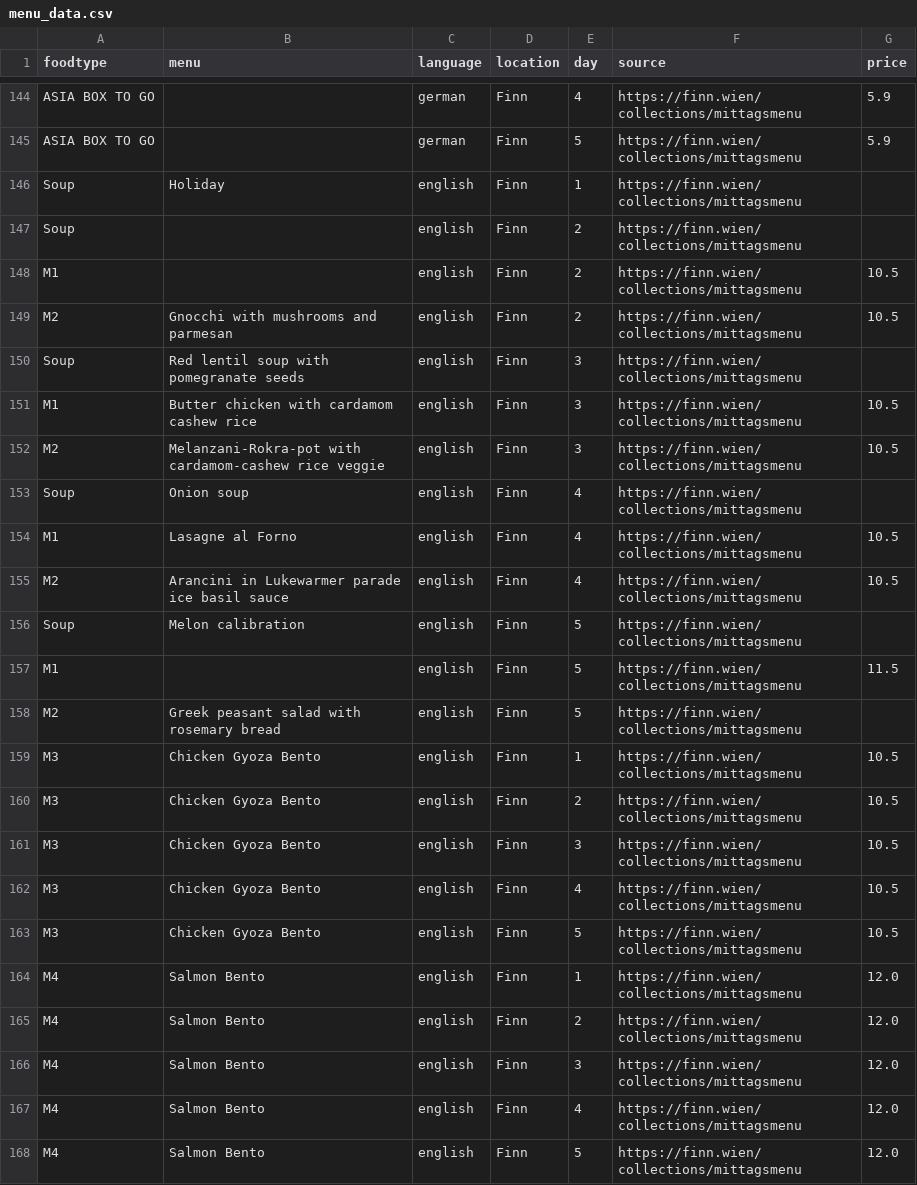
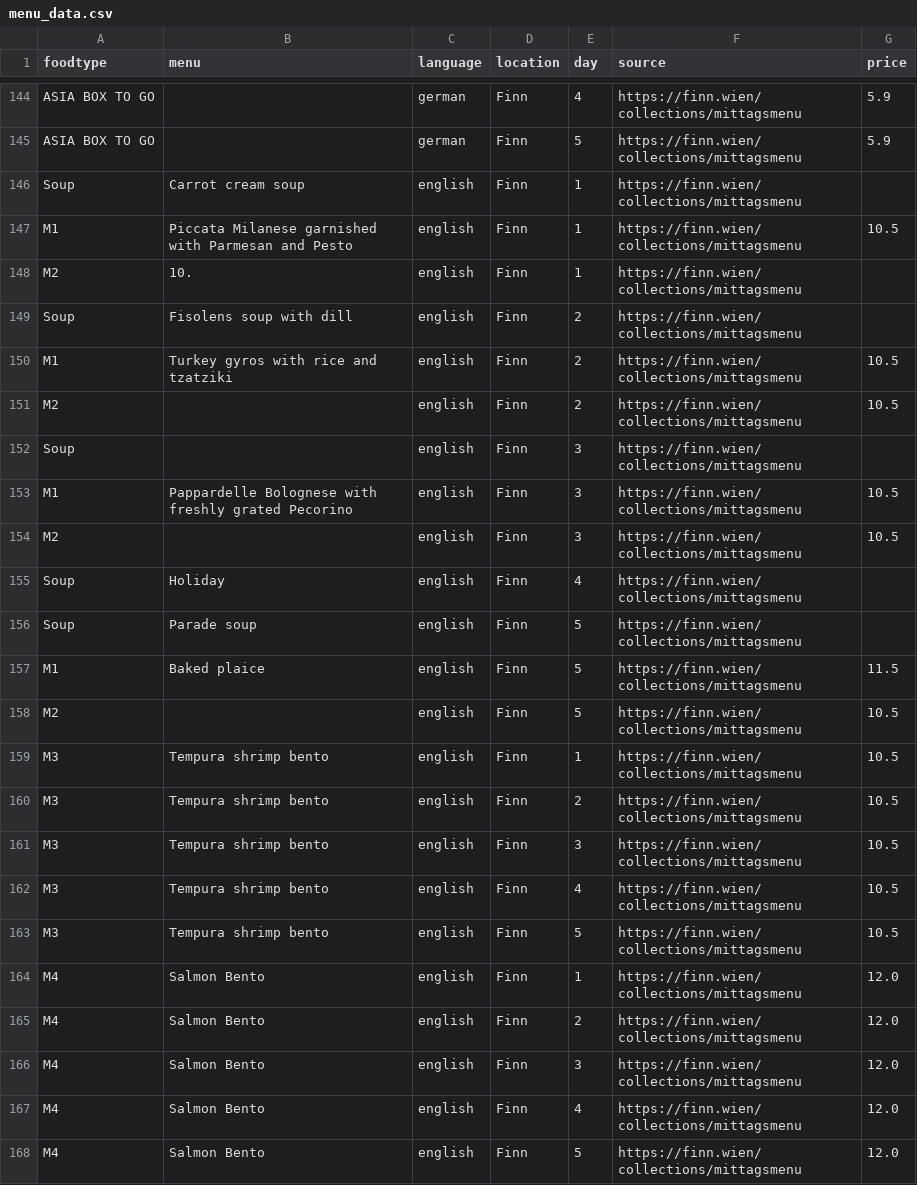
Before and after one commit to maxmheinze/menuscrape, a CSV file: menu_data.csv, drawn as a sheet; only a part is shown, gaps mark what is left out; the diff covers the shown part only.

```diff
--- a/menu_data.csv
+++ b/menu_data.csv
@@ -145,20 +145,20 @@ ASIA BOX TO GO,,german,Finn,4,https://finn.wien/collections/mittagsmenu,5.9
 ASIA BOX TO GO,,german,Finn,5,https://finn.wien/collections/mittagsmenu,5.9
-Soup,Holiday,english,Finn,1,https://finn.wien/collections/mittagsmenu,
-Soup,,english,Finn,2,https://finn.wien/collections/mittagsmenu,
-M1,,english,Finn,2,https://finn.wien/collections/mittagsmenu,10.5
-M2,Gnocchi with mushrooms and parmesan,english,Finn,2,https://finn.wien/collections/mittagsmenu,10.5
-Soup,Red lentil soup with pomegranate seeds,english,Finn,3,https://finn.wien/collections/mittagsmenu,
-M1,Butter chicken with cardamom cashew rice,english,Finn,3,https://finn.wien/collections/mittagsmenu,10.5
-M2,Melanzani-Rokra-pot with cardamom-cashew rice veggie,english,Finn,3,https://finn.wien/collections/mittagsmenu,10.5
-Soup,Onion soup,english,Finn,4,https://finn.wien/collections/mittagsmenu,
-M1,Lasagne al Forno,english,Finn,4,https://finn.wien/collections/mittagsmenu,10.5
-M2,Arancini in Lukewarmer parade ice basil sauce,english,Finn,4,https://finn.wien/collections/mittagsmenu,10.5
-Soup,Melon calibration,english,Finn,5,https://finn.wien/collections/mittagsmenu,
-M1,,english,Finn,5,https://finn.wien/collections/mittagsmenu,11.5
-M2,Greek peasant salad with rosemary bread,english,Finn,5,https://finn.wien/collections/mittagsmenu,
-M3,Chicken Gyoza Bento,english,Finn,1,https://finn.wien/collections/mittagsmenu,10.5
-M3,Chicken Gyoza Bento,english,Finn,2,https://finn.wien/collections/mittagsmenu,10.5
-M3,Chicken Gyoza Bento,english,Finn,3,https://finn.wien/collections/mittagsmenu,10.5
-M3,Chicken Gyoza Bento,english,Finn,4,https://finn.wien/collections/mittagsmenu,10.5
-M3,Chicken Gyoza Bento,english,Finn,5,https://finn.wien/collections/mittagsmenu,10.5
+Soup,Carrot cream soup,english,Finn,1,https://finn.wien/collections/mittagsmenu,
+M1,Piccata Milanese garnished with Parmesan and Pesto,english,Finn,1,https://finn.wien/collections/mittagsmenu,10.5
+M2,10.,english,Finn,1,https://finn.wien/collections/mittagsmenu,
+Soup,Fisolens soup with dill,english,Finn,2,https://finn.wien/collections/mittagsmenu,
+M1,Turkey gyros with rice and tzatziki,english,Finn,2,https://finn.wien/collections/mittagsmenu,10.5
+M2,,english,Finn,2,https://finn.wien/collections/mittagsmenu,10.5
+Soup,,english,Finn,3,https://finn.wien/collections/mittagsmenu,
+M1,Pappardelle Bolognese with freshly grated Pecorino,english,Finn,3,https://finn.wien/collections/mittagsmenu,10.5
+M2,,english,Finn,3,https://finn.wien/collections/mittagsmenu,10.5
+Soup,Holiday,english,Finn,4,https://finn.wien/collections/mittagsmenu,
+Soup,Parade soup,english,Finn,5,https://finn.wien/collections/mittagsmenu,
+M1,Baked plaice,english,Finn,5,https://finn.wien/collections/mittagsmenu,11.5
+M2,,english,Finn,5,https://finn.wien/collections/mittagsmenu,10.5
+M3,Tempura shrimp bento,english,Finn,1,https://finn.wien/collections/mittagsmenu,10.5
+M3,Tempura shrimp bento,english,Finn,2,https://finn.wien/collections/mittagsmenu,10.5
+M3,Tempura shrimp bento,english,Finn,3,https://finn.wien/collections/mittagsmenu,10.5
+M3,Tempura shrimp bento,english,Finn,4,https://finn.wien/collections/mittagsmenu,10.5
+M3,Tempura shrimp bento,english,Finn,5,https://finn.wien/collections/mittagsmenu,10.5
 M4,Salmon Bento,english,Finn,1,https://finn.wien/collections/mittagsmenu,12.0
```
Also changed, not shown: 2 added rows, 2 removed rows and 17 edited cells elsewhere in this file, 1 other file.
